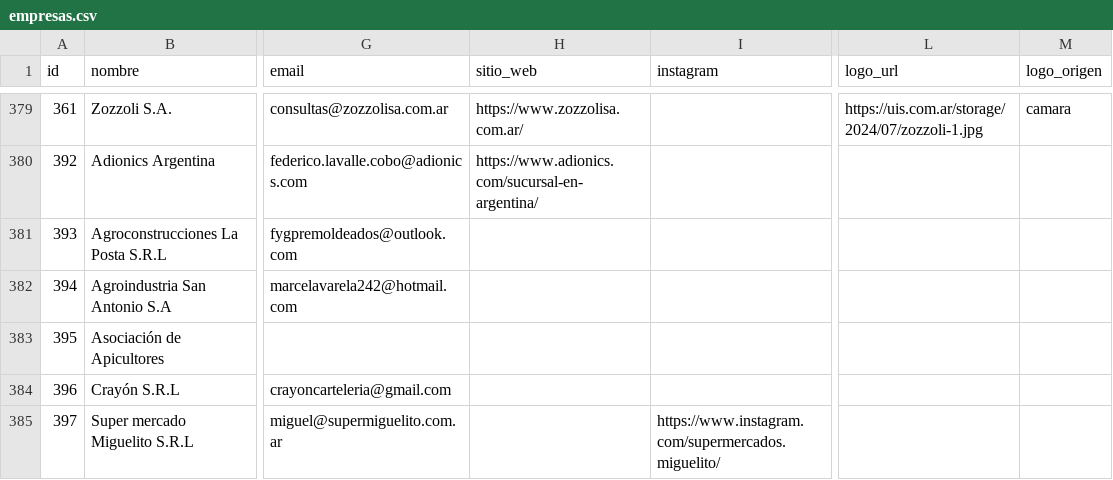
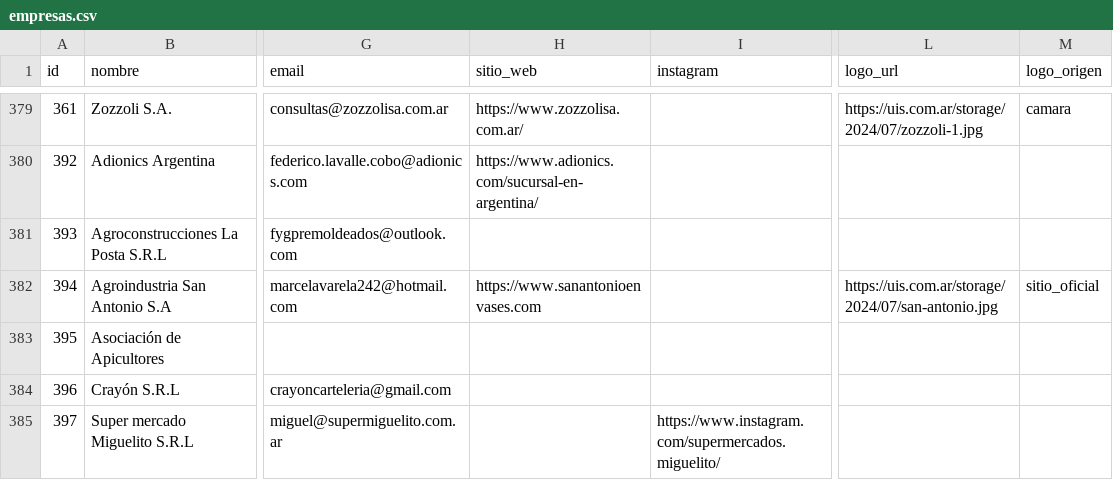
Before and after one commit to joaqu-coder/directorio-minero-salta, a CSV file: data/empresas.csv, drawn as a sheet; only a part is shown, gaps mark what is left out; the diff names each change by its address in the sheet, - before the commit and + after, or states it on an @@ line.

```diff
--- a/data/empresas.csv
+++ b/data/empresas.csv
-H382 (sitio_web): (empty)
+H382 (sitio_web): https://www.sanantonioenvases.com
-L382 (logo_url): (empty)
+L382 (logo_url): https://uis.com.ar/storage/2024/07/san-antonio.jpg
-M382 (logo_origen): (empty)
+M382 (logo_origen): sitio_oficial
```
Also changed, not shown: 1 other file.
